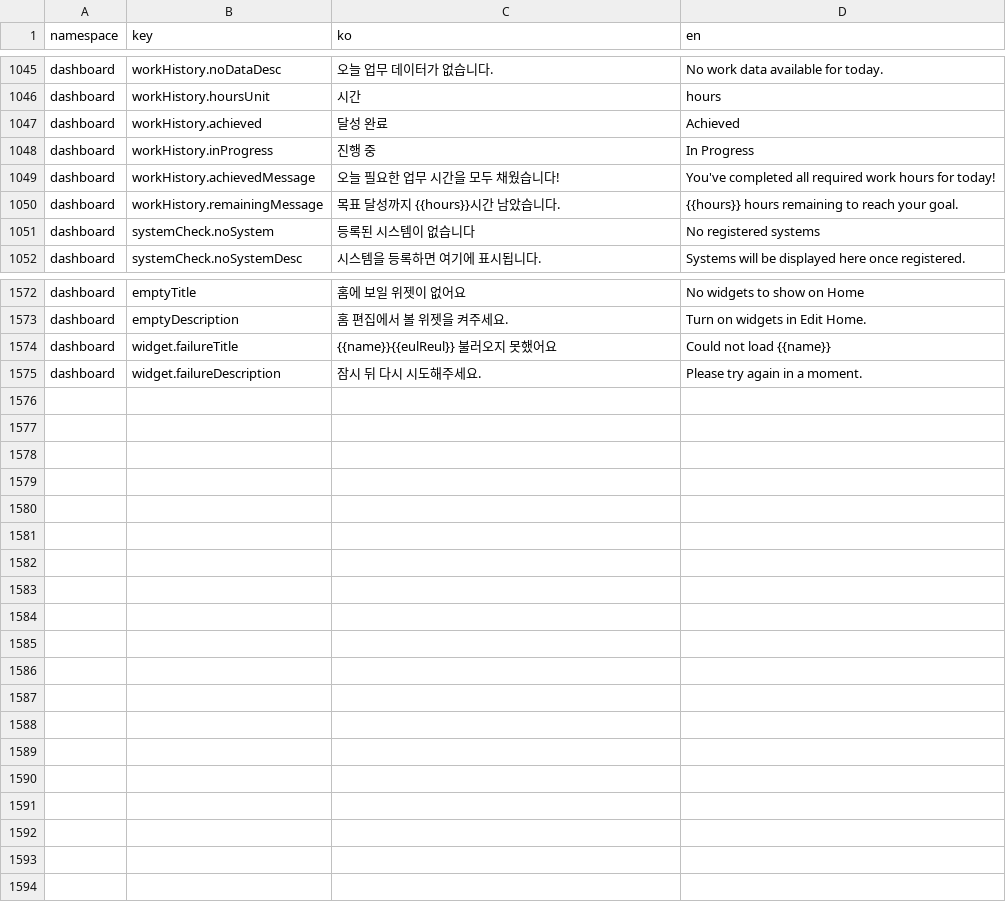
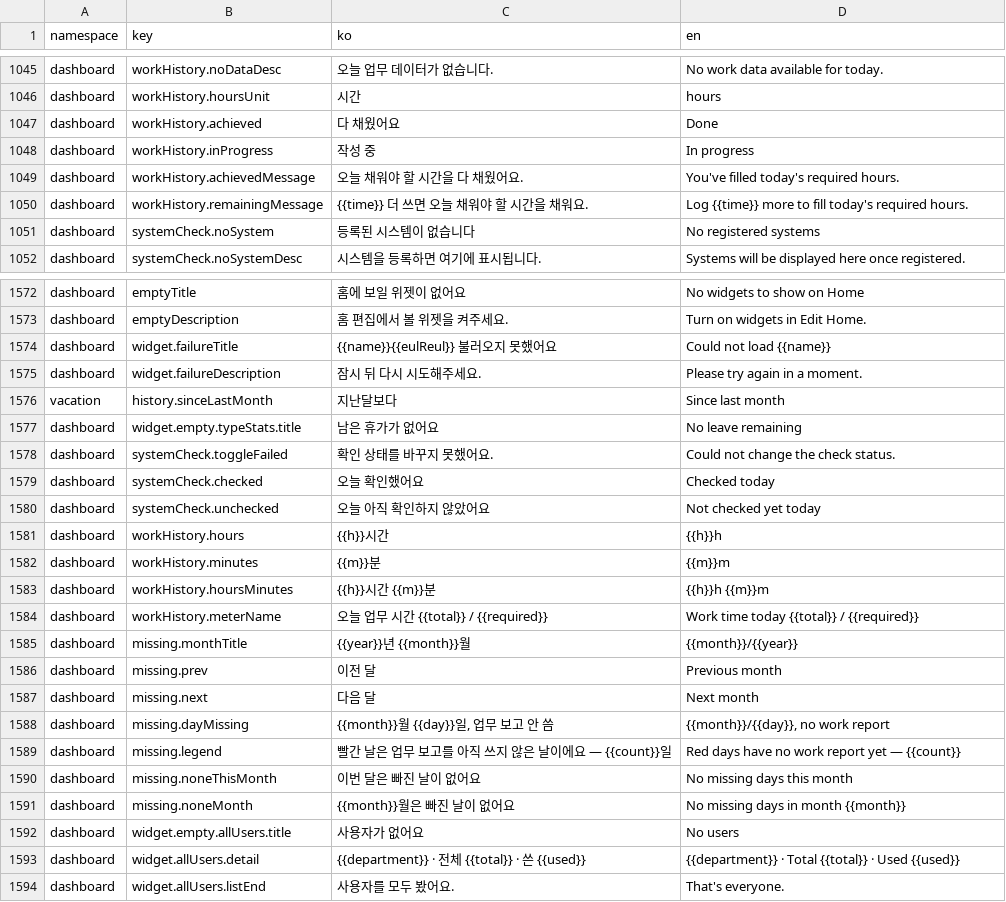
Before and after one commit to lshdainty/groo-ieum-front, a CSV file: i18n/translations.csv, drawn as a sheet; only a part is shown, gaps mark what is left out; the diff covers the shown part only.

```diff
--- a/i18n/translations.csv
+++ b/i18n/translations.csv
@@ -1046,6 +1046,6 @@ dashboard,workHistory.noDataDesc,오늘 업무 데이터가 없습니다.,No wor
 dashboard,workHistory.hoursUnit,시간,hours
-dashboard,workHistory.achieved,달성 완료,Achieved
-dashboard,workHistory.inProgress,진행 중,In Progress
-dashboard,workHistory.achievedMessage,오늘 필요한 업무 시간을 모두 채웠습니다!,You've completed all required work hours for today!
-dashboard,workHistory.remainingMessage,목표 달성까지 {{hours}}시간 남았습니다.,{{hours}} hours remaining to reach your goal.
+dashboard,workHistory.achieved,다 채웠어요,Done
+dashboard,workHistory.inProgress,작성 중,In progress
+dashboard,workHistory.achievedMessage,오늘 채워야 할 시간을 다 채웠어요.,You've filled today's required hours.
+dashboard,workHistory.remainingMessage,{{time}} 더 쓰면 오늘 채워야 할 시간을 채워요.,Log {{time}} more to fill today's required hours.
 dashboard,systemCheck.noSystem,등록된 시스템이 없습니다,No registered systems
@@ -1575 +1575,20 @@ dashboard,widget.failureTitle,{{name}}{{eulReul}} 불러오지 못했어요,Coul
 dashboard,widget.failureDescription,잠시 뒤 다시 시도해주세요.,Please try again in a moment.
+vacation,history.sinceLastMonth,지난달보다,Since last month
+dashboard,widget.empty.typeStats.title,남은 휴가가 없어요,No leave remaining
+dashboard,systemCheck.toggleFailed,확인 상태를 바꾸지 못했어요.,Could not change the check status.
+dashboard,systemCheck.checked,오늘 확인했어요,Checked today
+dashboard,systemCheck.unchecked,오늘 아직 확인하지 않았어요,Not checked yet today
+dashboard,workHistory.hours,{{h}}시간,{{h}}h
+dashboard,workHistory.minutes,{{m}}분,{{m}}m
+dashboard,workHistory.hoursMinutes,{{h}}시간 {{m}}분,{{h}}h {{m}}m
+dashboard,workHistory.meterName,오늘 업무 시간 {{total}} / {{required}},Work time today {{total}} / {{required}}
+dashboard,missing.monthTitle,{{year}}년 {{month}}월,{{month}}/{{year}}
+dashboard,missing.prev,이전 달,Previous month
+dashboard,missing.next,다음 달,Next month
+dashboard,missing.dayMissing,"{{month}}월 {{day}}일, 업무 보고 안 씀","{{month}}/{{day}}, no work report"
+dashboard,missing.legend,빨간 날은 업무 보고를 아직 쓰지 않은 날이에요 — {{count}}일,Red days have no work report yet — {{count}}
+dashboard,missing.noneThisMonth,이번 달은 빠진 날이 없어요,No missing days this month
+dashboard,missing.noneMonth,{{month}}월은 빠진 날이 없어요,No missing days in month {{month}}
+dashboard,widget.empty.allUsers.title,사용자가 없어요,No users
+dashboard,widget.allUsers.detail,{{department}} · 전체 {{total}} · 쓴 {{used}},{{department}} · Total {{total}} · Used {{used}}
+dashboard,widget.allUsers.listEnd,사용자를 모두 봤어요.,That's everyone.
```
Also changed, not shown: 2 edited cells elsewhere in this file, 27 other files.
